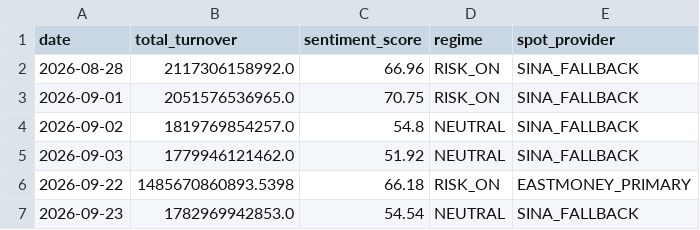
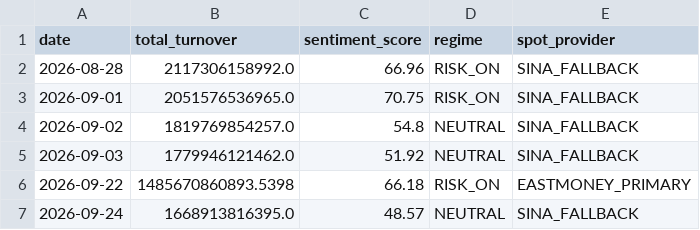
Before and after one commit to Xander-Xai/a-share-trading-skills, a CSV file: runtime/state/market_history.csv, drawn as a sheet.

```diff
--- a/runtime/state/market_history.csv
+++ b/runtime/state/market_history.csv
@@ -6,2 +6,2 @@ date,total_turnover,sentiment_score,regime,spot_provider
 2026-09-22,1485670860893.5398,66.18,RISK_ON,EASTMONEY_PRIMARY
-2026-09-23,1782969942853.0,54.54,NEUTRAL,SINA_FALLBACK
+2026-09-24,1668913816395.0,48.57,NEUTRAL,SINA_FALLBACK
```
